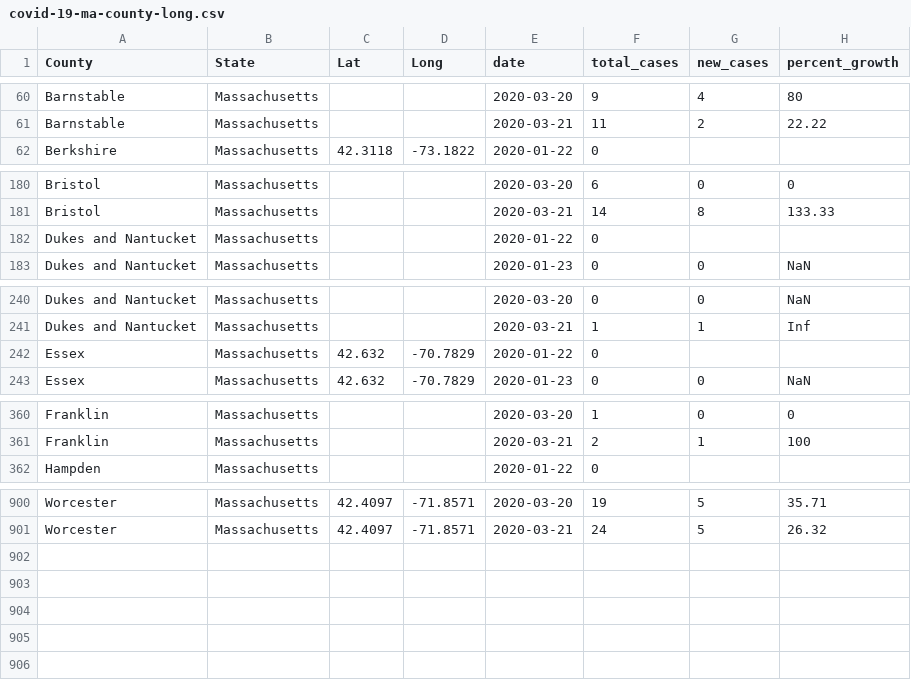
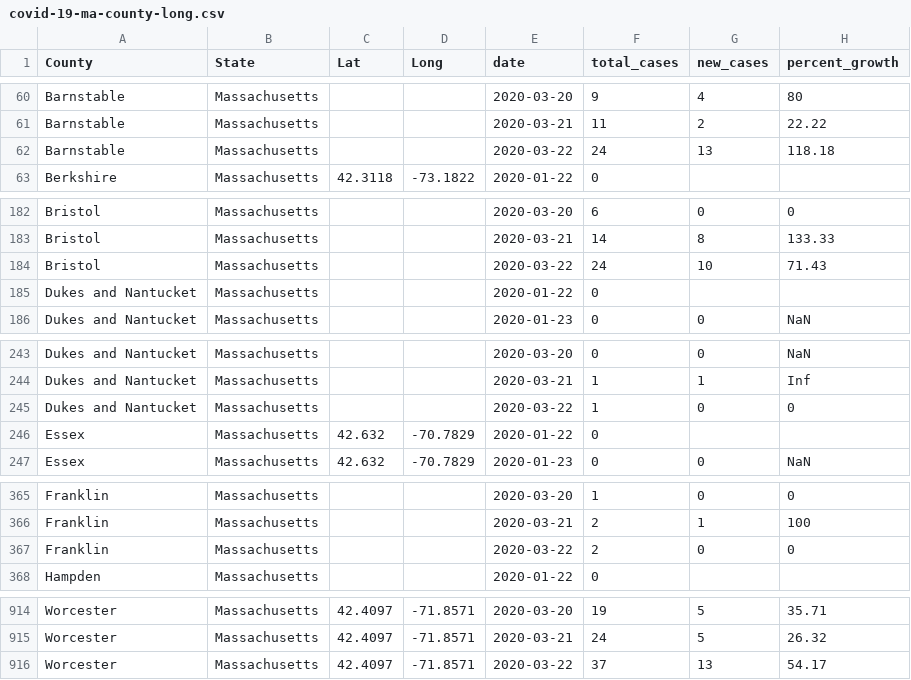
Before and after one commit to rgknight/COVID-19-MA-County, a CSV file: data/covid-19-ma-county-long.csv, drawn as a sheet; only a part is shown, gaps mark what is left out; the diff covers the shown part only; the diff names each change by its address in the sheet, - before the commit and + after, or states it on an @@ line.

```diff
--- a/data/covid-19-ma-county-long.csv
+++ b/data/covid-19-ma-county-long.csv
+row 62: Barnstable | Massachusetts |  |  | 2020-03-22 | 24 | 13 | 118.18
+row 184: Bristol | Massachusetts |  |  | 2020-03-22 | 24 | 10 | 71.43
+row 245: Dukes and Nantucket | Massachusetts |  |  | 2020-03-22 | 1 | 0 | 0
+row 367: Franklin | Massachusetts |  |  | 2020-03-22 | 2 | 0 | 0
+row 916: Worcester | Massachusetts | 42.4097 | -71.8571 | 2020-03-22 | 37 | 13 | 54.17
```
Also changed, not shown: 10 added rows elsewhere in this file, data/covid-19-ma-county-wide.csv, data/statewide_data.csv, 2 other files.
